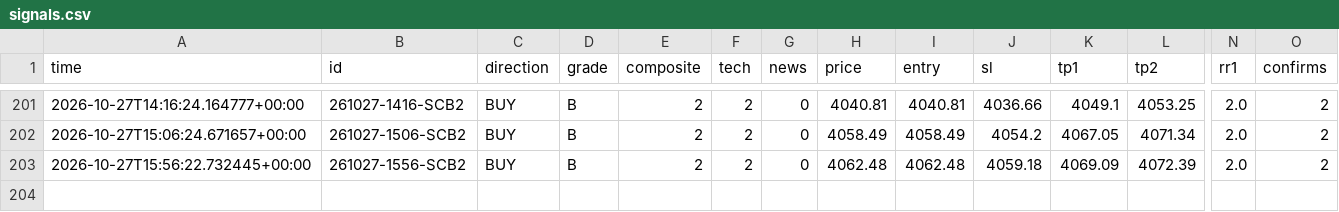
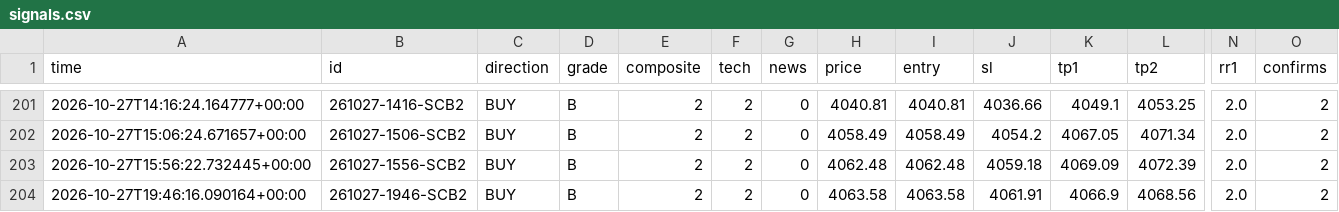
Before and after one commit to thesarpandjiux/xausignal, a CSV file: signals.csv, drawn as a sheet; only a part is shown, gaps mark what is left out; rows hold the shown columns only; the diff names each change by its address in the sheet, - before the commit and + after, or states it on an @@ line.

```diff
--- a/signals.csv
+++ b/signals.csv
+row 204: 2026-10-27T19:46:16.090164+00:00 | 261027-1946-SCB2 | BUY | B | 2 | 2 | 0 | 4063.58 | 4063.58 | 4061.91 | 4066.9 | 4068.56 | 2.0 | 2
```
Also changed, not shown: journal.csv, journal_shadow.csv, 5 other files.
